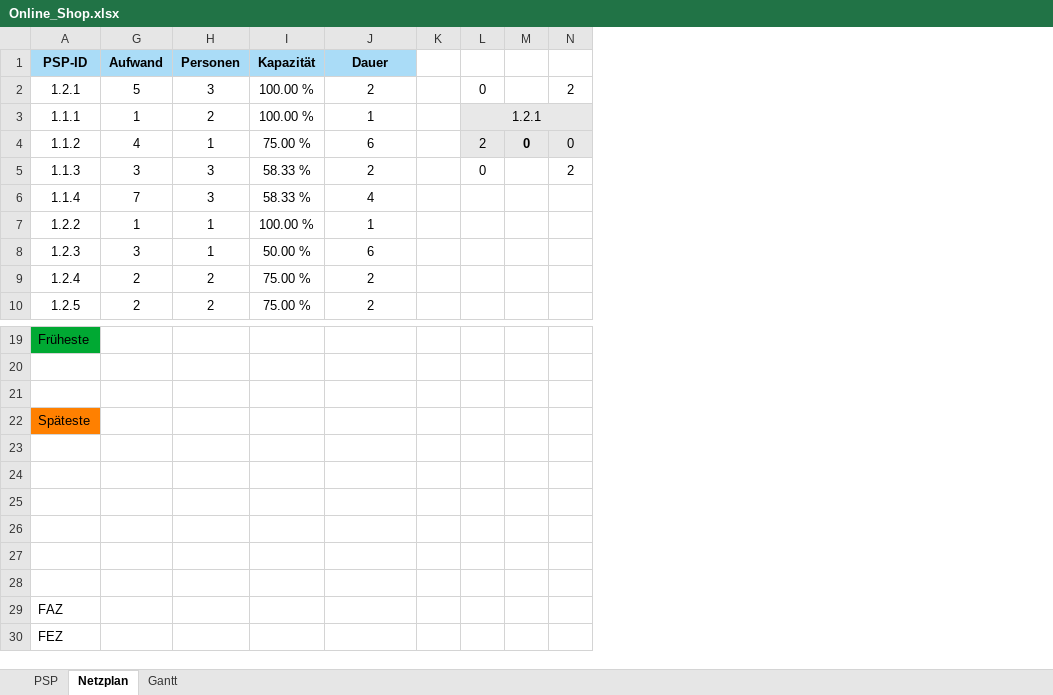
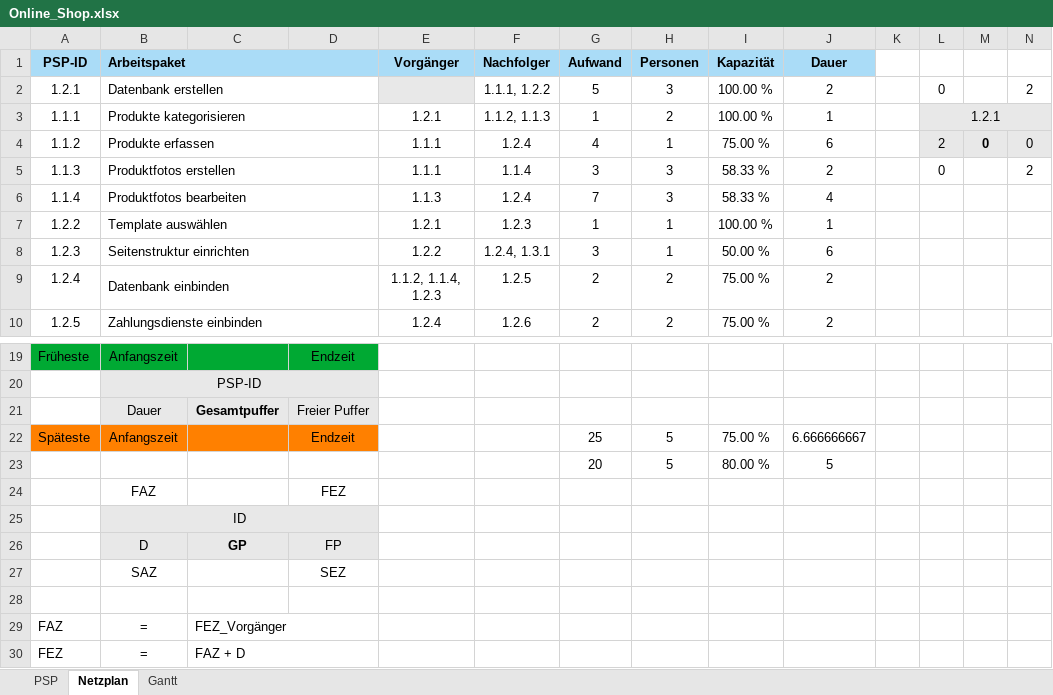
Before and after one commit to SebastianMeisel/QM_PM, an Excel workbook: Übungen/Online_Shop.xlsx, sheet Netzplan, drawn as a sheet; only a part is shown, gaps mark what is left out; values as stored, in another font and other column widths than the file's, no borders; charts and pictures and conditional formats not drawn; removed rows and columns are numbered as before the commit, all else as after; rows hold the shown columns only; the diff names each change by its address in the sheet, - before the commit and + after, or states it on an @@ line.

Commit message:
Ressourcenülanung Formel

```diff
--- a/Übungen/Online_Shop.xlsx (sheet Netzplan)
+++ b/Übungen/Online_Shop.xlsx (sheet Netzplan)
@@ column B (Arbeitspaket) unhidden, rows 2-10: Datenbank erstellen | Produkte kategorisieren | Produkte erfassen | Produktfotos erstellen | Produktfotos bearbeiten | Template auswählen | Seitenstruktur einrichten | Datenbank einbinden | Zahlungsdienste einbinden; rows 19-22: Anfangszeit | PSP-ID | Dauer | Anfangszeit; rows 24-30: FAZ | ID | D | SAZ |  | = | = @@
@@ column C unhidden, row 21: Gesamtpuffer; rows 26-30: GP |  |  | FEZ_Vorgänger | FAZ + D @@
@@ column D unhidden, rows 19-22: Endzeit |  | Freier Puffer | Endzeit; rows 24-27: FEZ |  | FP | SEZ @@
@@ column E (Vorgänger) unhidden, rows 3-10: 1.2.1 | 1.1.1 | 1.1.1 | 1.1.3 | 1.2.1 | 1.2.2 | 1.1.2, 1.1.4, 1.2.3 | 1.2.4 @@
@@ column F (Nachfolger) unhidden, rows 2-10: 1.1.1, 1.2.2 | 1.1.2, 1.1.3 | 1.2.4 | 1.1.4 | 1.2.4 | 1.2.3 | 1.2.4, 1.3.1 | 1.2.5 | 1.2.6 @@
-row 21: (empty)
+row 21:  | Dauer | Gesamtpuffer | Freier Puffer
-row 22: Späteste
-row 22: (empty)
+row 22: Späteste | Anfangszeit |  | Endzeit |  |  | 25 | 5 | 75.00 % | 6.666666667
-A22 fill: none
+A22 fill: #FF8000
+row 23:  |  |  |  |  |  | 20 | 5 | 80.00 % | 5
-row 24: (empty)
+row 24:  | FAZ |  | FEZ
-row 26: (empty)
+row 26:  | D | GP | FP
-row 27: (empty)
+row 27:  | SAZ |  | SEZ
```
Also changed, not shown: charts or pictures.
